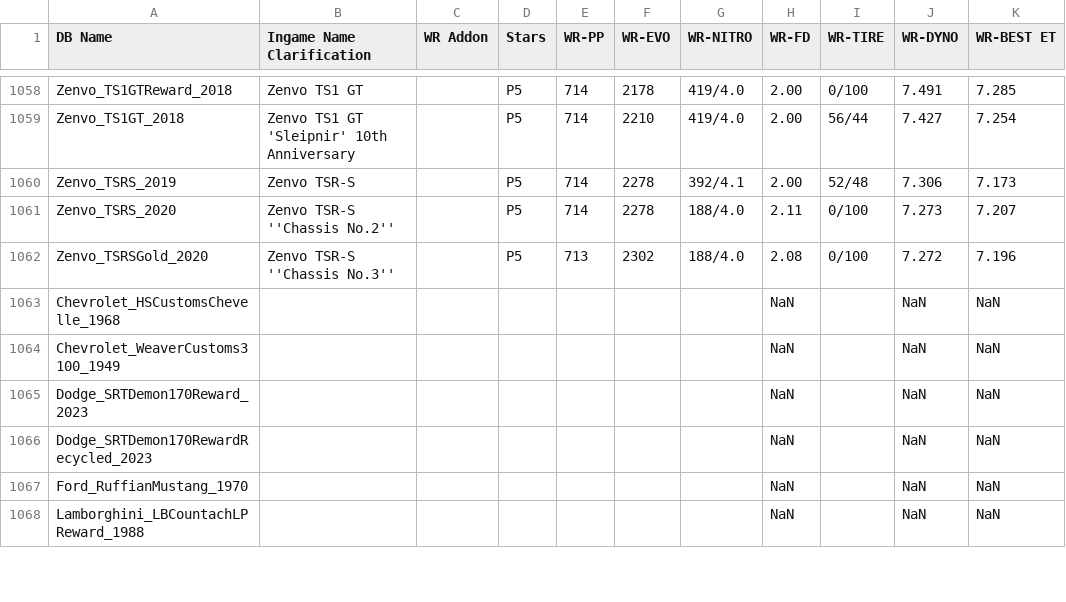
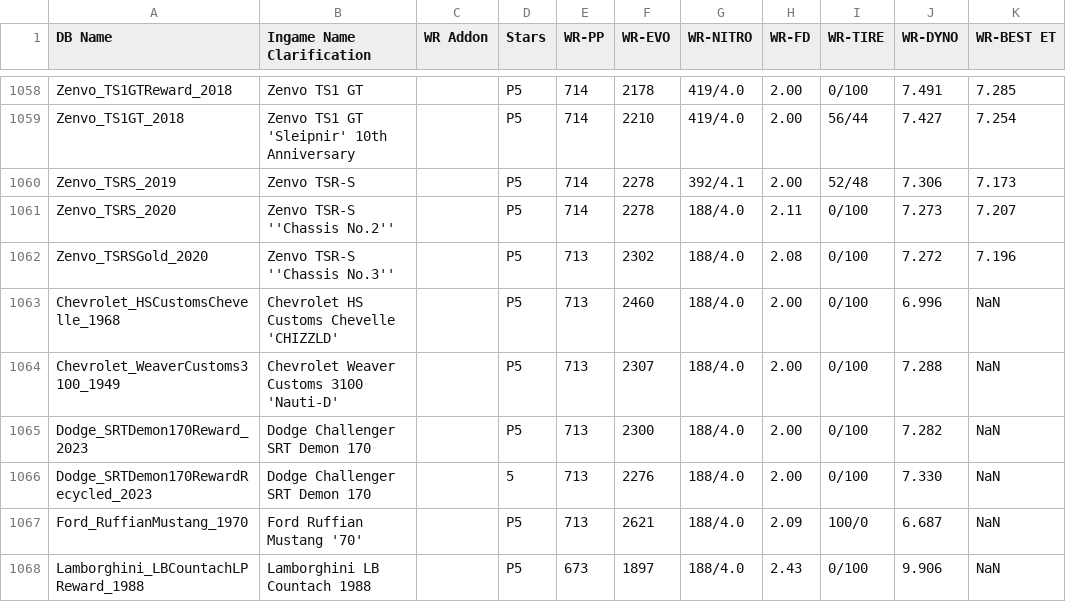
Before and after one commit to Nitro4CSR/CSR2WorldRecordsDB, a CSV file: WR-DB.csv, drawn as a sheet; only a part is shown, gaps mark what is left out; the diff covers the shown part only; the diff names each change by its address in the sheet, - before the commit and + after, or states it on an @@ line.

Commit message:
Update WR-DB.csv

```diff
--- a/WR-DB.csv
+++ b/WR-DB.csv
-B1063 (Ingame Name Clarification): (empty)
+B1063 (Ingame Name Clarification): Chevrolet HS Customs Chevelle 'CHIZZLD'
-D1063:D1065 (Stars): (empty)
+D1063:D1065 (Stars): P5
-E1063:E1067 (WR-PP): (empty)
+E1063:E1067 (WR-PP): 713
-F1063 (WR-EVO): (empty)
+F1063 (WR-EVO): 2460
-G1063:G1068 (WR-NITRO): (empty)
+G1063:G1068 (WR-NITRO): 188/4.0
-H1063:H1066 (WR-FD): NaN
+H1063:H1066 (WR-FD): 2.00
-I1063:I1066 (WR-TIRE): (empty)
+I1063:I1066 (WR-TIRE): 0/100
-J1063 (WR-DYNO): NaN
+J1063 (WR-DYNO): 6.996
-B1064 (Ingame Name Clarification): (empty)
+B1064 (Ingame Name Clarification): Chevrolet Weaver Customs 3100 'Nauti-D'
-F1064 (WR-EVO): (empty)
+F1064 (WR-EVO): 2307
-J1064 (WR-DYNO): NaN
+J1064 (WR-DYNO): 7.288
-B1065:B1066 (Ingame Name Clarification): (empty)
+B1065:B1066 (Ingame Name Clarification): Dodge Challenger SRT Demon 170
-F1065 (WR-EVO): (empty)
+F1065 (WR-EVO): 2300
-J1065 (WR-DYNO): NaN
+J1065 (WR-DYNO): 7.282
-D1066 (Stars): (empty)
+D1066 (Stars): 5
-F1066 (WR-EVO): (empty)
+F1066 (WR-EVO): 2276
-J1066 (WR-DYNO): NaN
+J1066 (WR-DYNO): 7.330
-B1067 (Ingame Name Clarification): (empty)
+B1067 (Ingame Name Clarification): Ford Ruffian Mustang '70'
-D1067:D1068 (Stars): (empty)
+D1067:D1068 (Stars): P5
-F1067 (WR-EVO): (empty)
+F1067 (WR-EVO): 2621
-H1067 (WR-FD): NaN
+H1067 (WR-FD): 2.09
-I1067 (WR-TIRE): (empty)
+I1067 (WR-TIRE): 100/0
-J1067 (WR-DYNO): NaN
+J1067 (WR-DYNO): 6.687
-B1068 (Ingame Name Clarification): (empty)
+B1068 (Ingame Name Clarification): Lamborghini LB Countach 1988
-E1068 (WR-PP): (empty)
+E1068 (WR-PP): 673
-F1068 (WR-EVO): (empty)
+F1068 (WR-EVO): 1897
-H1068 (WR-FD): NaN
+H1068 (WR-FD): 2.43
-I1068 (WR-TIRE): (empty)
+I1068 (WR-TIRE): 0/100
-J1068 (WR-DYNO): NaN
+J1068 (WR-DYNO): 9.906
```
Also changed, not shown: 1 added row, 1 removed row and 27 edited cells elsewhere in this file.
